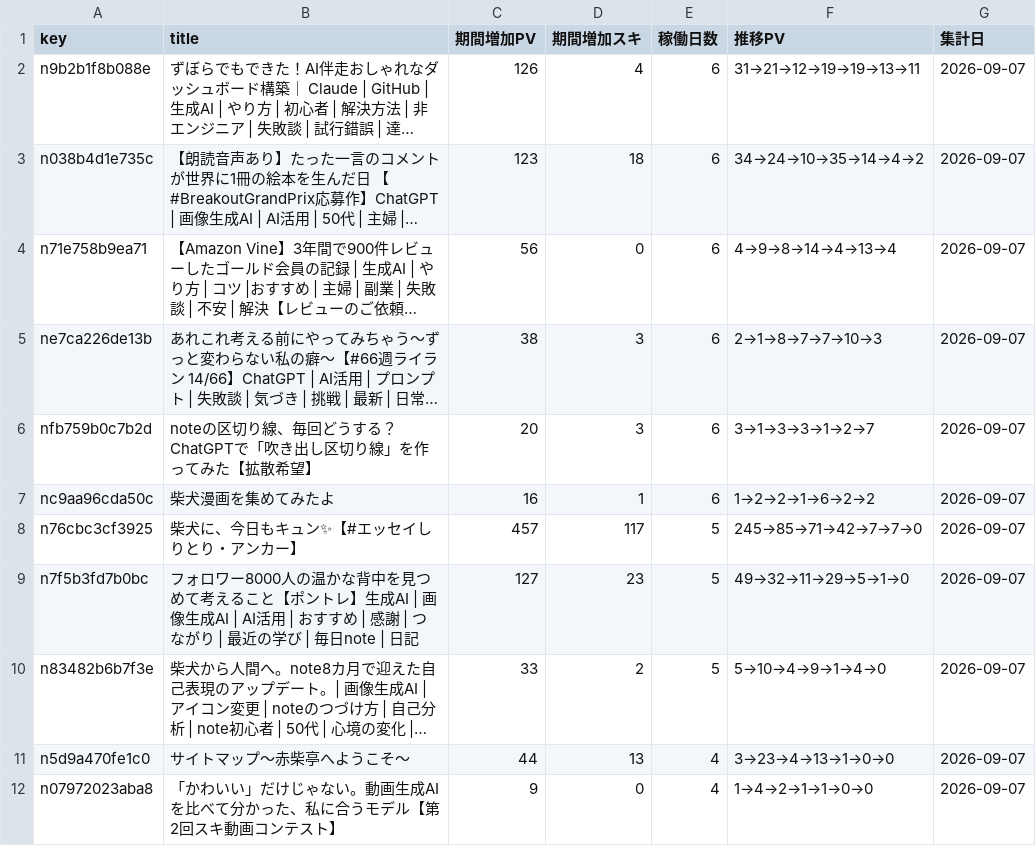
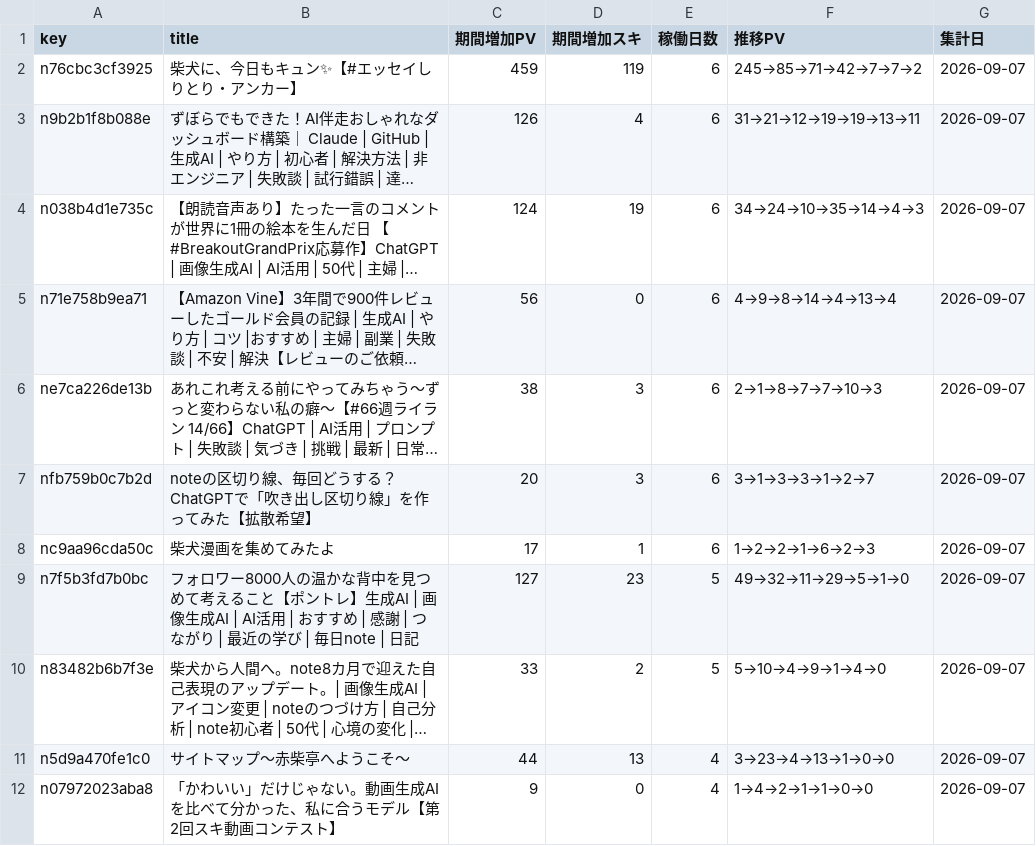
Before and after one commit to thinkingshiba0526-dot/note-stats-dashboard, a CSV file: data/asset_articles.csv, drawn as a sheet; only a part is shown; long unchanged cells end in …; removed rows and columns are numbered as before the commit, all else as after; the diff names each change by its address in the sheet, - before the commit and + after, or states it on an @@ line.

```diff
--- a/data/asset_articles.csv
+++ b/data/asset_articles.csv
+row 2: n76cbc3cf3925 | 柴犬に、今日もキュン✨【#エッセイしりとり・アンカー】 | 459 | 119 | 6 | 245→85→71→42→7→7→2 | 2026-09-07
-C4 (期間増加PV): 123
+C4 (期間増加PV): 124
-D4 (期間増加スキ): 18
+D4 (期間増加スキ): 19
-F4 (推移PV): 34→24→10→35→14→4→2
+F4 (推移PV): 34→24→10→35→14→4→3
-C8 (期間増加PV): 16
+C8 (期間増加PV): 17
-F8 (推移PV): 1→2→2→1→6→2→2
+F8 (推移PV): 1→2→2→1→6→2→3
-row 8: n76cbc3cf3925 | 柴犬に、今日もキュン✨【#エッセイしりとり・アンカー】 | 457 | 117 | 5 | 245→85→71→42→7→7→0 | 2026-09-07
```
Also changed, not shown: data/monthly_summary.csv, 6 other files.
